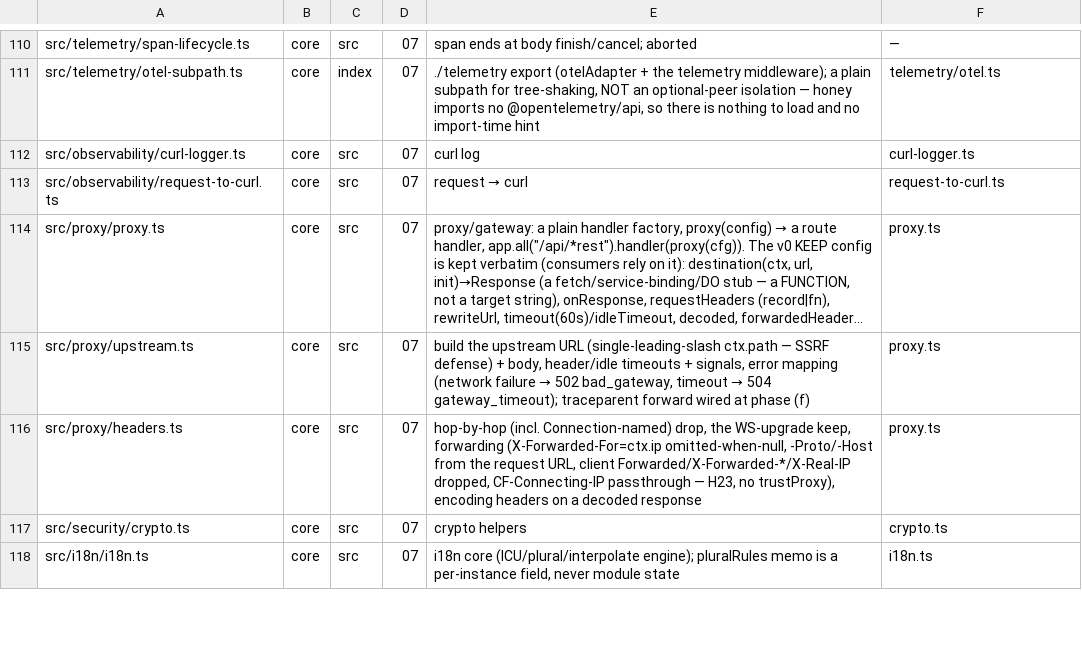
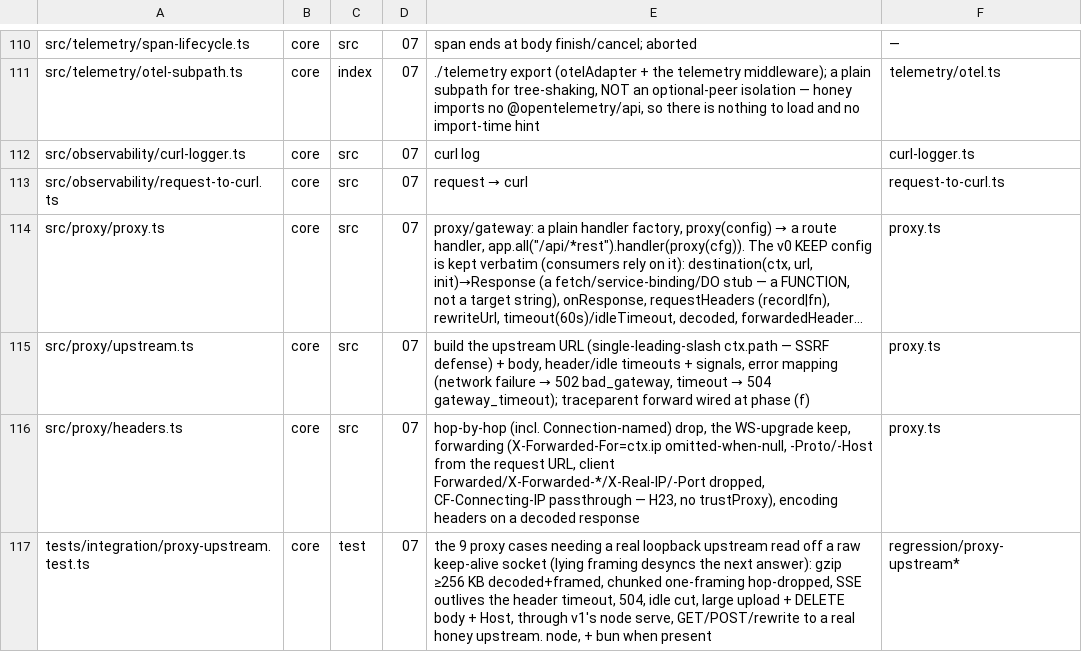
Before and after one commit to lovrozagar/honey, a TSV file: blueprint/files.tsv, drawn as a sheet; only a part is shown, gaps mark what is left out; the shorter side is filled out with more unchanged rows; long unchanged cells end in …; the diff covers the shown part only; the diff names each change by its address in the sheet, - before the commit and + after, or states it on an @@ line.

Commit message:
docs(blueprint): bit-07 phase-c static/crypto/curlLogger rulings + proxy rows

```diff
--- a/blueprint/files.tsv
+++ b/blueprint/files.tsv
-E116: …URL, client Forwarded/X-Forwarded-*/X-Real-IP dropped, CF-Connecting-IP…
+E116: …URL, client Forwarded/X-Forwarded-*/X-Real-IP/-Port dropped, CF-Connecting-IP…
+row 117: tests/integration/proxy-upstream.test.ts | core | test | 07 | the 9 proxy cases needing a real loopback upstream read off a raw keep-alive socket (lying framing desyncs the next answer): gzip ≥256 KB decoded+framed, chunked one-framing hop-dropped, SSE outlives the header timeout, 504, idle cut, large upload + DELETE body + Host, through v1's node serve, GET/POST/rewrite to a real honey upstream. node, + bun when present | regression/proxy-upstream*
```
Also changed, not shown: 3 added rows and 2 edited cells elsewhere in this file, 3 other files.
